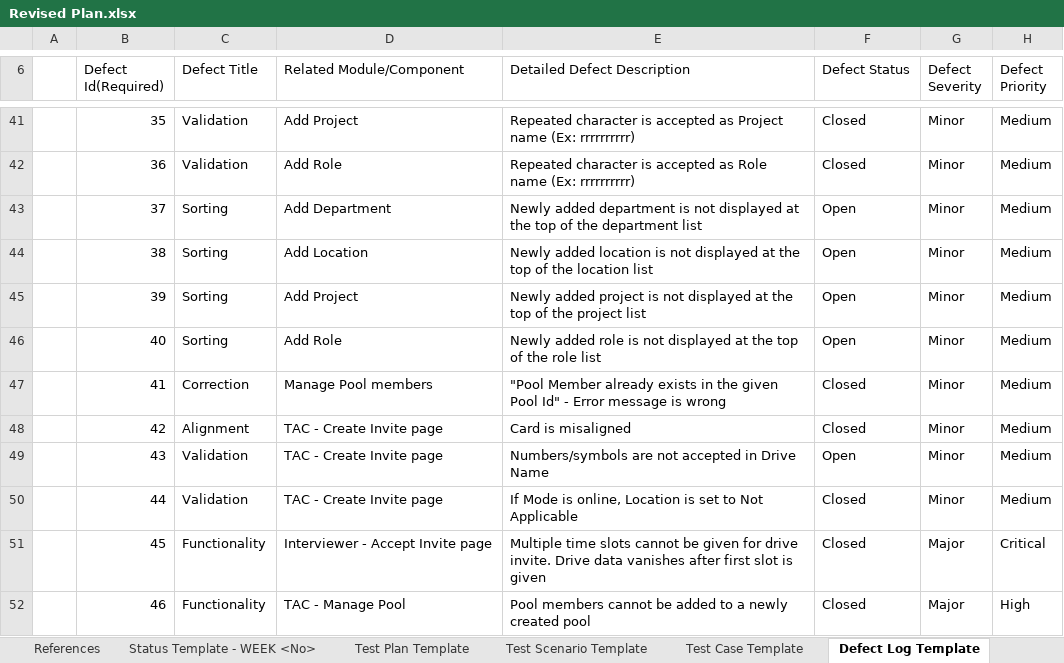
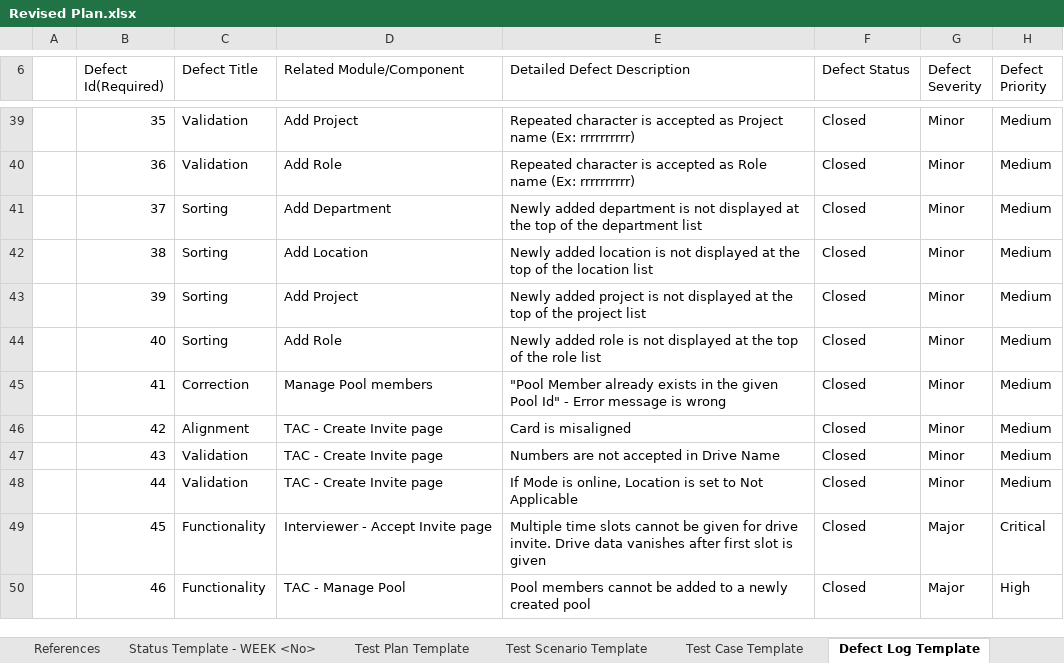
Before and after one commit to TeamAlpha01/Project, an Excel workbook: Testing/Revised Plan.xlsx, sheet Defect Log Template, drawn as a sheet; only a part is shown, gaps mark what is left out; values as stored, in another font and other column widths than the file's, no cell formats; table styles not drawn; addresses are those after the commit; the diff covers the shown part only; the diff names each change by its address in the sheet, - before the commit and + after, or states it on an @@ line.

```diff
--- a/Testing/Revised Plan.xlsx (sheet Defect Log Template)
+++ b/Testing/Revised Plan.xlsx (sheet Defect Log Template)
-F41:F44 (Defect Status): Open
+F41:F44 (Defect Status): Closed
-E47 (Detailed Defect Description): Numbers/symbols are not accepted in Drive Name
+E47 (Detailed Defect Description): Numbers are not accepted in Drive Name
-F47 (Defect Status): Open
+F47 (Defect Status): Closed
```
Also changed, not shown: 3 removed rows and 27 edited cells elsewhere in this sheet, cell formats, 3 other files.
